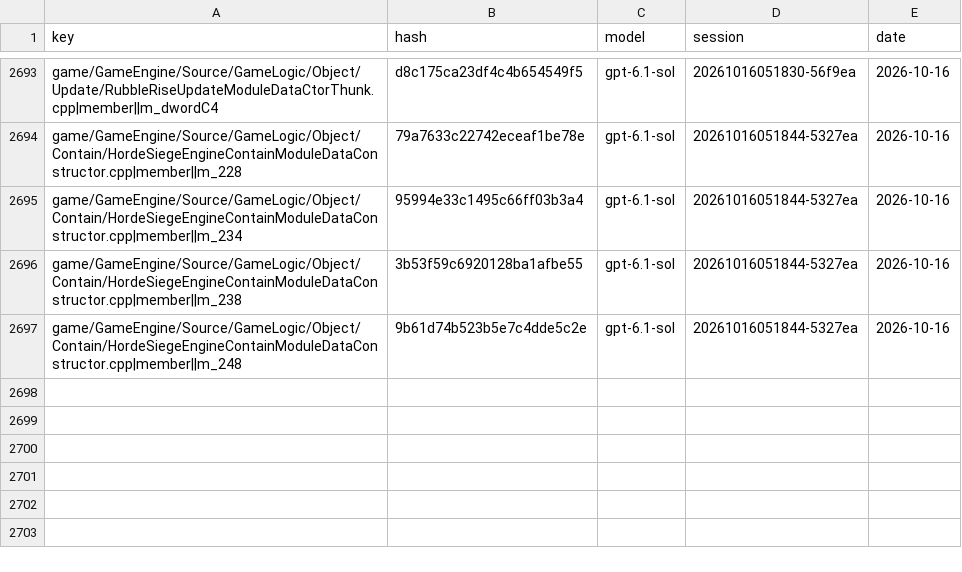
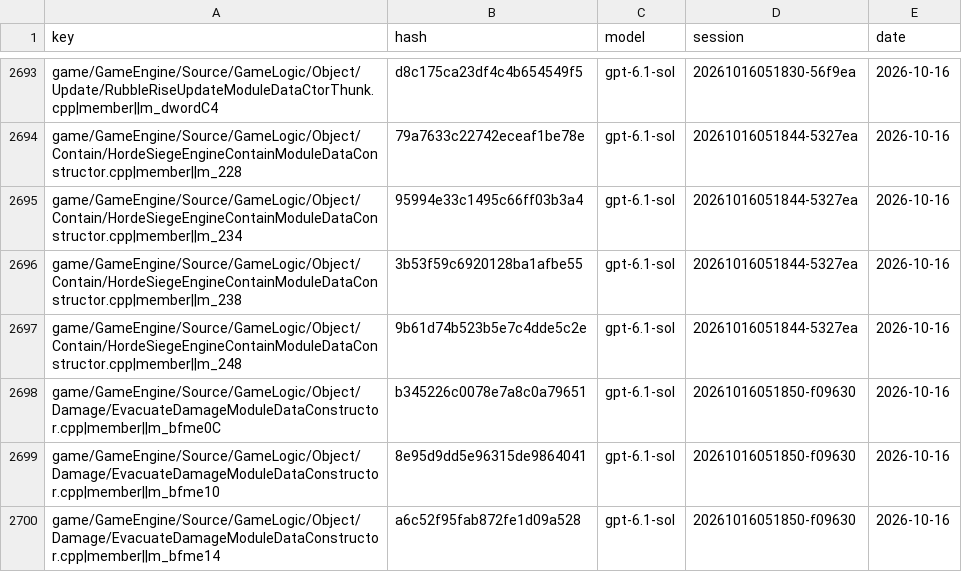
Before and after one commit to McMickey93/Open-BFME-1, a CSV file: targets/game/reverse/name_votes.csv, drawn as a sheet; only a part is shown, gaps mark what is left out; the diff names each change by its address in the sheet, - before the commit and + after, or states it on an @@ line.

```diff
--- a/targets/game/reverse/name_votes.csv
+++ b/targets/game/reverse/name_votes.csv
+row 2698: game/GameEngine/Source/GameLogic/Object/Damage/EvacuateDamageModuleDataConstructor.cpp|member||m_bfme0C | b345226c0078e7a8c0a79651 | gpt-6.1-sol | 20261016051850-f09630 | 2026-10-16
+row 2699: game/GameEngine/Source/GameLogic/Object/Damage/EvacuateDamageModuleDataConstructor.cpp|member||m_bfme10 | 8e95d9dd5e96315de9864041 | gpt-6.1-sol | 20261016051850-f09630 | 2026-10-16
+row 2700: game/GameEngine/Source/GameLogic/Object/Damage/EvacuateDamageModuleDataConstructor.cpp|member||m_bfme14 | a6c52f95fab872fe1d09a528 | gpt-6.1-sol | 20261016051850-f09630 | 2026-10-16
```
